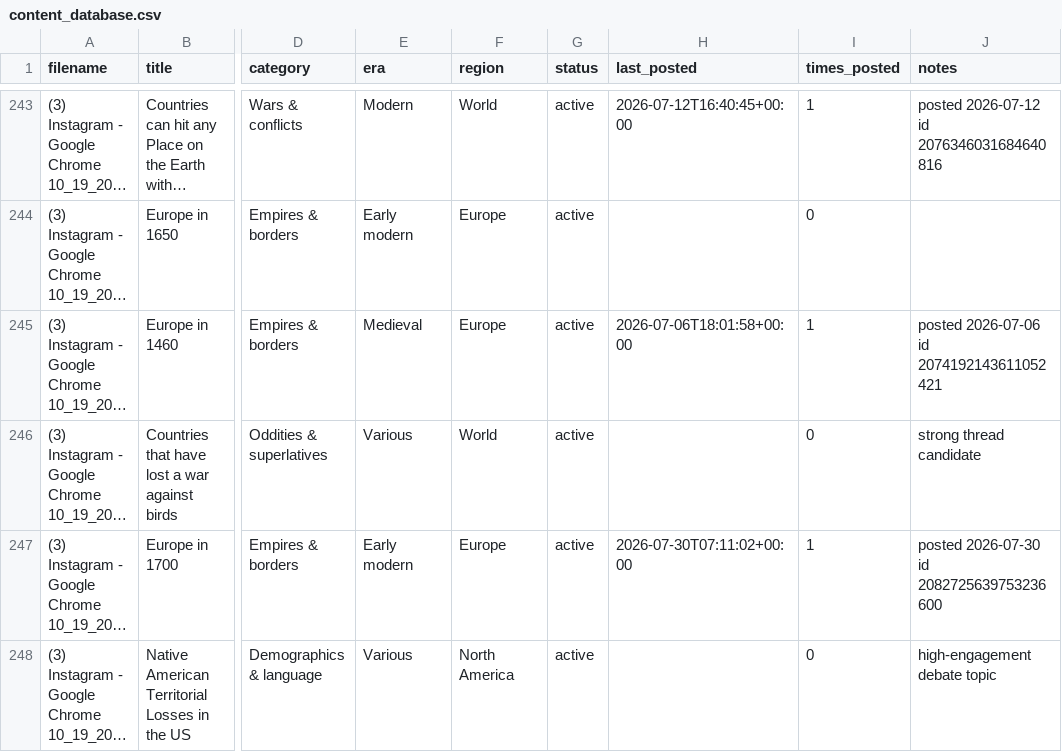
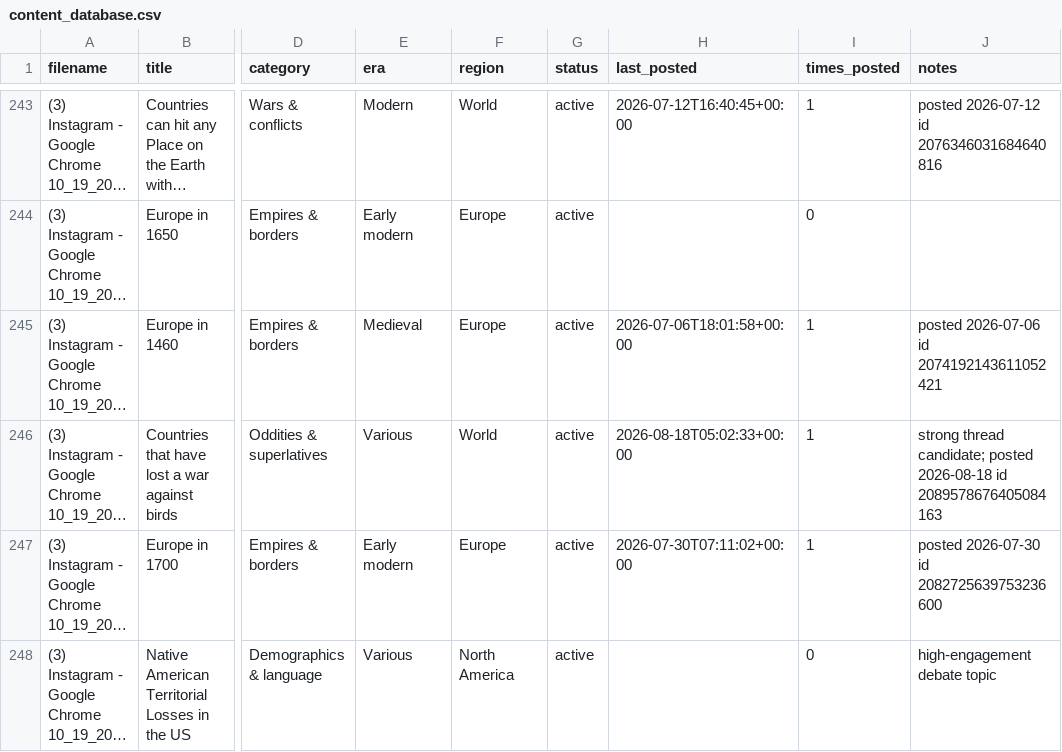
Before and after one commit to gypsykingHU/forummapping-x, a CSV file: content_database.csv, drawn as a sheet; only a part is shown, gaps mark what is left out; long unchanged cells end in …; the diff names each change by its address in the sheet, - before the commit and + after, or states it on an @@ line.

Commit message:
log: post 2026-08-18_05:02

```diff
--- a/content_database.csv
+++ b/content_database.csv
-H246 (last_posted): (empty)
+H246 (last_posted): 2026-08-18T05:02:33+00:00
-I246 (times_posted): 0
+I246 (times_posted): 1
-J246 (notes): strong thread candidate
+J246 (notes): strong thread candidate; posted 2026-08-18 id 2089578676405084163
```
